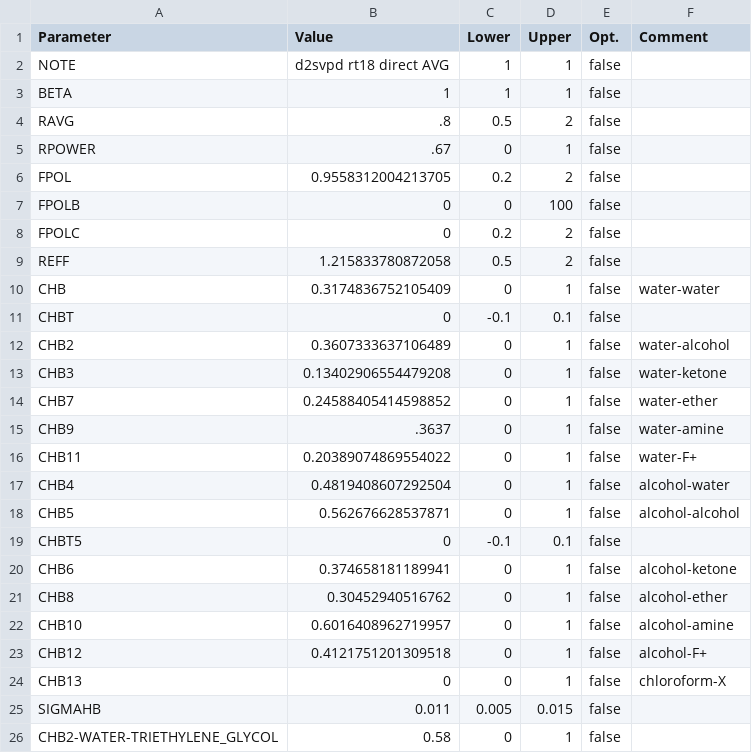
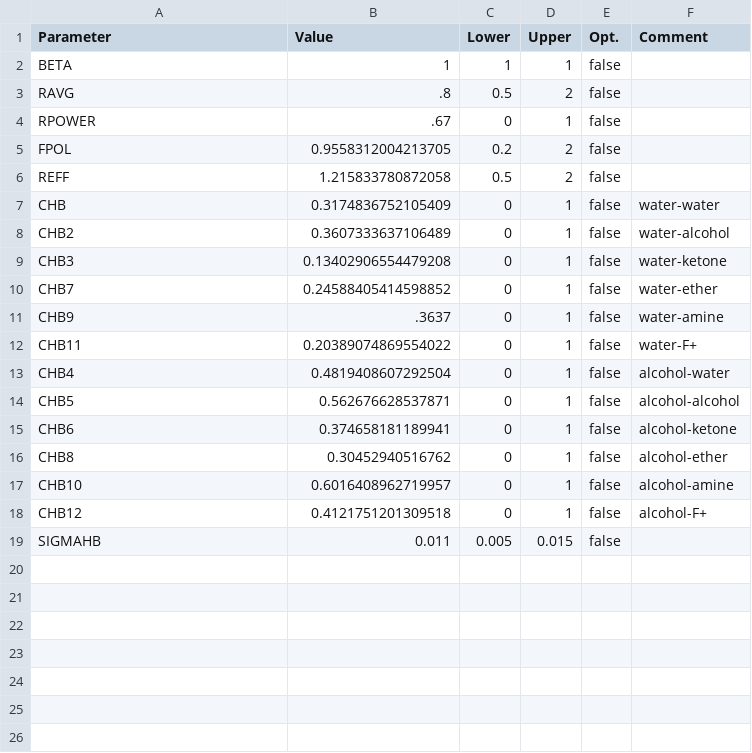
Before and after one commit to lvpp/sigma, a CSV file: pars/CS25/globals.csv, drawn as a sheet.

```diff
--- a/pars/CS25/globals.csv
+++ b/pars/CS25/globals.csv
@@ -1,3 +1,2 @@
 Parameter,Value,Lower,Upper,Opt.,Comment
-NOTE,d2svpd rt18 direct AVG,1,1,false,
 BETA,1,1,1,false,
@@ -6,7 +5,4 @@ RPOWER,.67,0,1,false,
 FPOL,0.9558312004213705,0.2,2,false,
-FPOLB,0,0,100,false,
-FPOLC,0,0.2,2,false,
 REFF,1.215833780872058,0.5,2,false,
 CHB,0.3174836752105409,0,1,false,water-water
-CHBT,0,-0.1,0.1,false,
 CHB2,0.3607333637106489,0,1,false,water-alcohol
@@ -18,3 +14,2 @@ CHB4,0.4819408607292504,0,1,false,alcohol-water
 CHB5,0.562676628537871,0,1,false,alcohol-alcohol
-CHBT5,0,-0.1,0.1,false,
 CHB6,0.374658181189941,0,1,false,alcohol-ketone
@@ -23,4 +18,2 @@ CHB10,0.6016408962719957,0,1,false,alcohol-amine
 CHB12,0.4121751201309518,0,1,false,alcohol-F+
-CHB13,0,0,1,false,chloroform-X
 SIGMAHB,0.011,0.005,0.015,false,
-CHB2-WATER-TRIETHYLENE_GLYCOL,0.58,0,1,false,
```
Also changed, not shown: pars/CS25/binary.csv.
